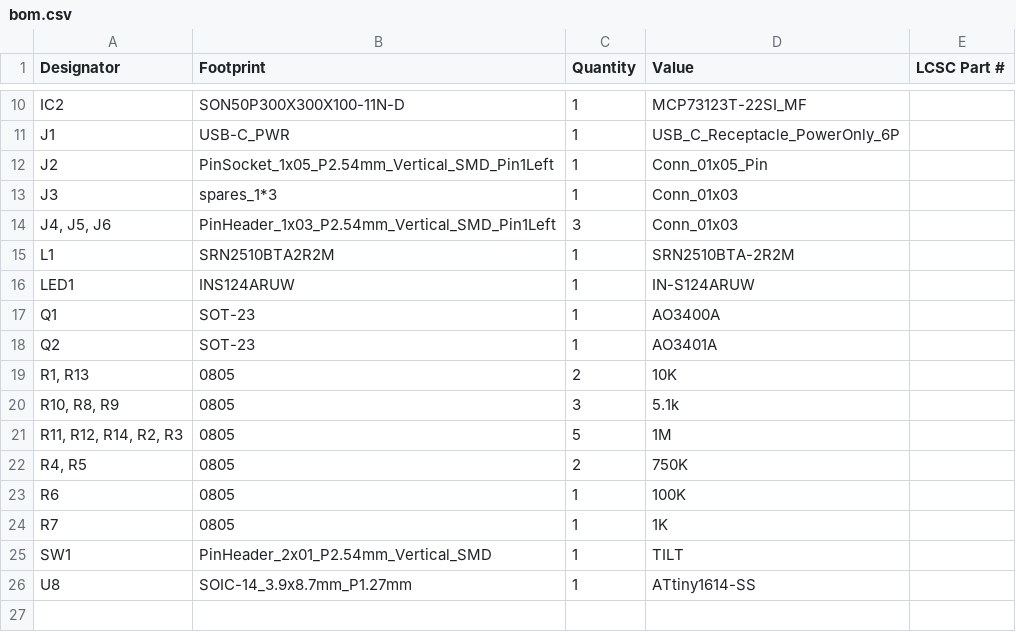
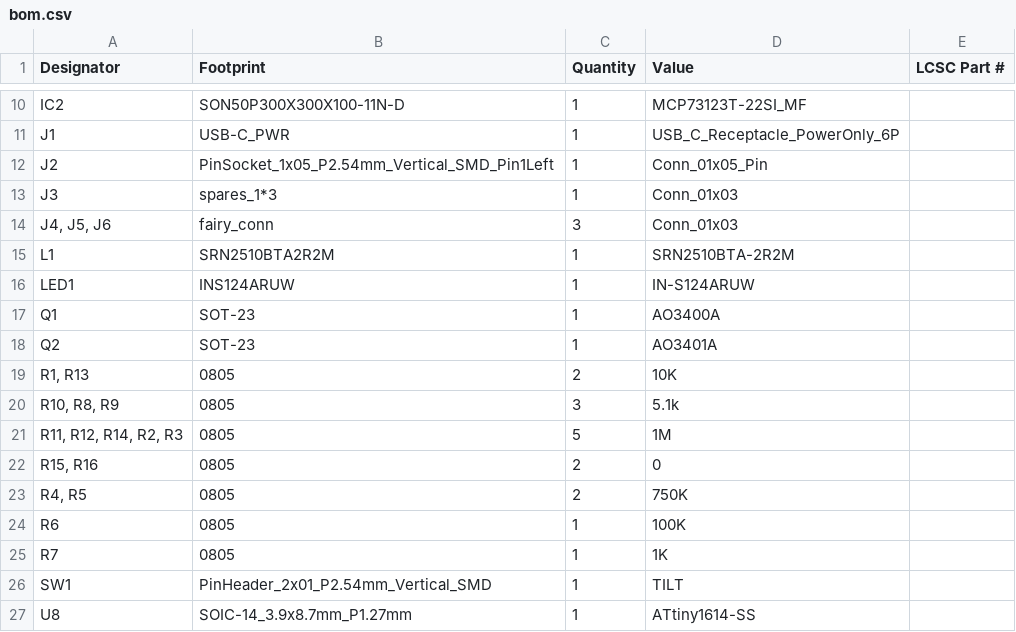
Before and after one commit to camerongillingham93/night-light, a CSV file: hardware/board-files/nightLight-r3/production/bom.csv, drawn as a sheet; only a part is shown, gaps mark what is left out.

```diff
--- a/hardware/board-files/nightLight-r3/production/bom.csv
+++ b/hardware/board-files/nightLight-r3/production/bom.csv
@@ -13,3 +13,3 @@ J2,PinSocket_1x05_P2.54mm_Vertical_SMD_Pin1Left,1,Conn_01x05_Pin,
 J3,spares_1*3,1,Conn_01x03,
-"J4, J5, J6",PinHeader_1x03_P2.54mm_Vertical_SMD_Pin1Left,3,Conn_01x03,
+"J4, J5, J6",fairy_conn,3,Conn_01x03,
 L1,SRN2510BTA2R2M,1,SRN2510BTA-2R2M,
@@ -21,2 +21,3 @@ Q2,SOT-23,1,AO3401A,
 "R11, R12, R14, R2, R3",0805,5,1M,
+"R15, R16",0805,2,0,
 "R4, R5",0805,2,750K,
```
Also changed, not shown: hardware/board-files/nightLight-r3/production/designators.csv, hardware/board-files/nightLight-r3/production/positions.csv, 15 other files.
